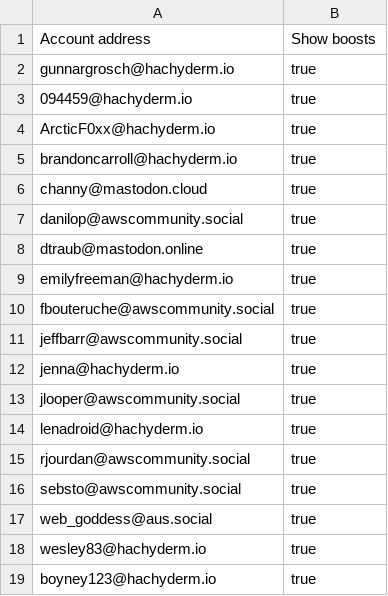
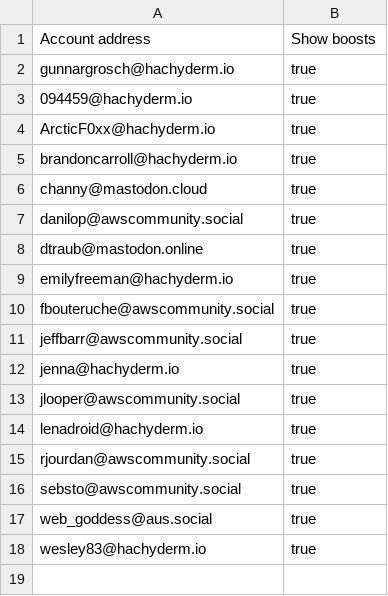
Before and after one commit to gunnargrosch/mastodon-lists, a CSV file: aws-devrel.csv, drawn as a sheet.

```diff
--- a/aws-devrel.csv
+++ b/aws-devrel.csv
@@ -18,2 +18 @@ web_goddess@aus.social,true
 wesley83@hachyderm.io,true
-boyney123@hachyderm.io,true
```
Also changed, not shown: aws-employees.csv, aws-heroes.csv, 2 other files.
